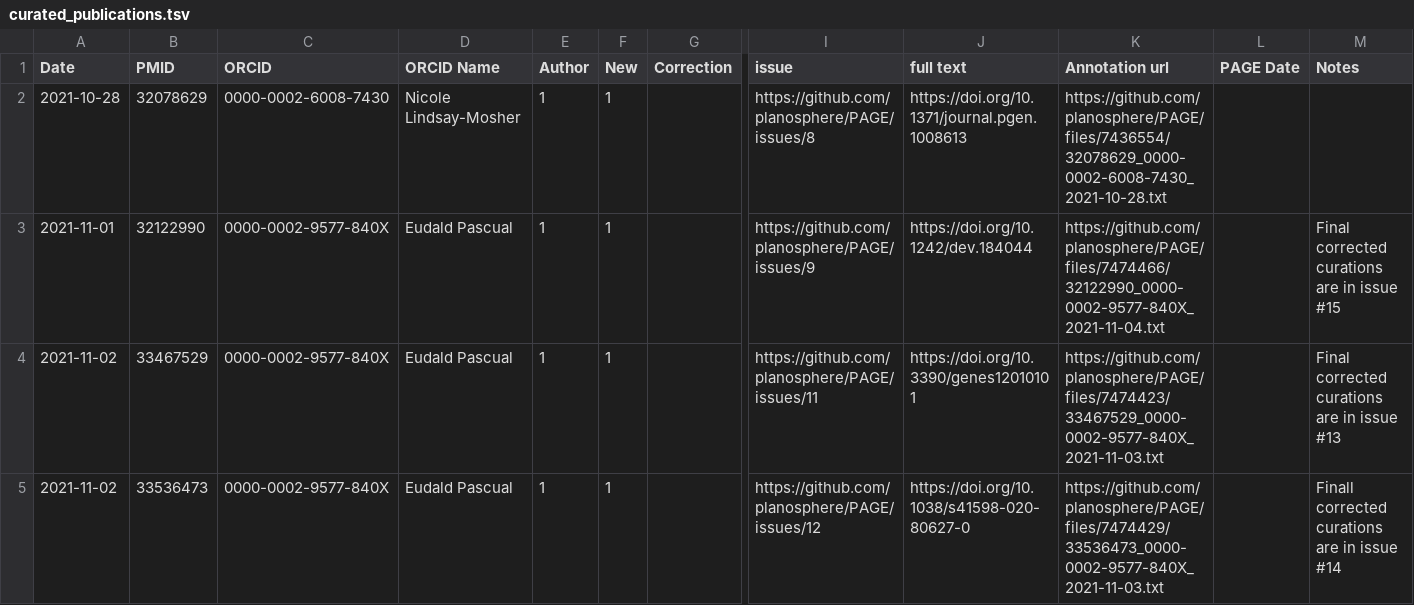
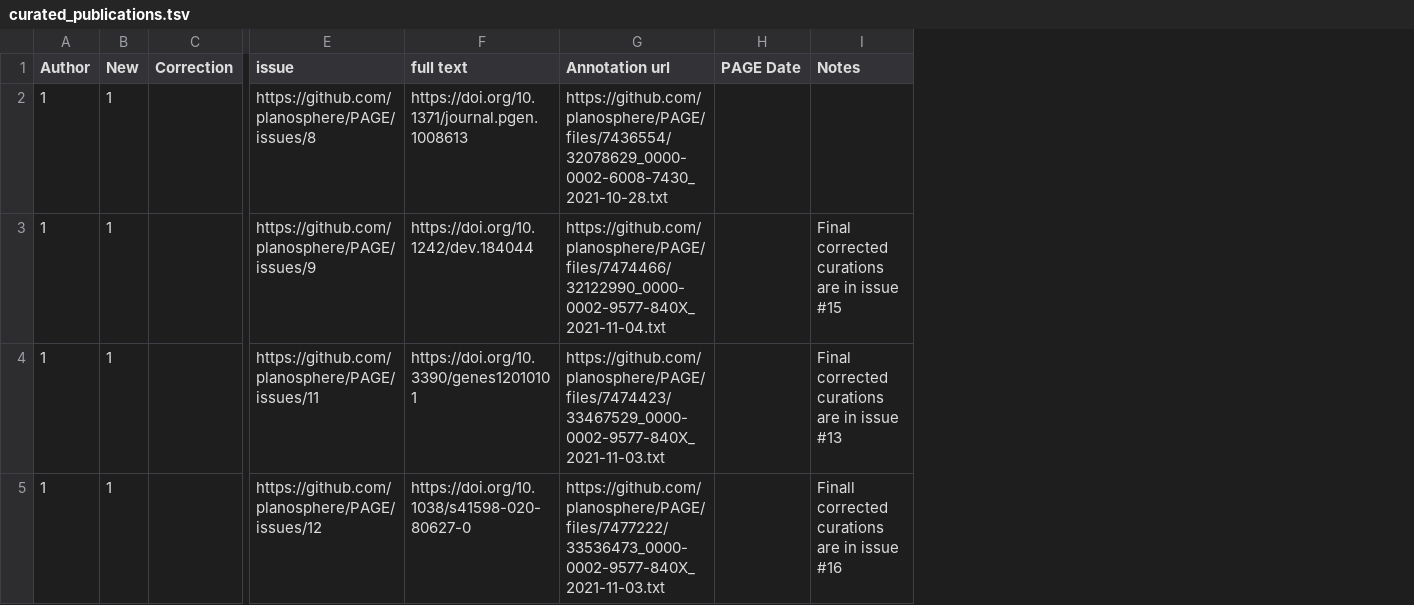
Before and after one commit to planosphere/PAGE, a TSV file: records/curated_publications.tsv, drawn as a sheet; only a part is shown, gaps mark what is left out; removed rows and columns are numbered as before the commit, all else as after; the diff names each change by its address in the sheet, - before the commit and + after, or states it on an @@ line.

Commit message:
Update curated_publications.tsv

```diff
--- a/records/curated_publications.tsv
+++ b/records/curated_publications.tsv
-column A (Date), rows 2-5: 2021-10-28 | 2021-11-01 | 2021-11-02 | 2021-11-02
-column B (PMID), rows 2-5: 32078629 | 32122990 | 33467529 | 33536473
-column C (ORCID), rows 2-5: 0000-0002-6008-7430 | 0000-0002-9577-840X | 0000-0002-9577-840X | 0000-0002-9577-840X
-column D (ORCID Name), rows 2-5: Nicole Lindsay-Mosher | Eudald Pascual | Eudald Pascual | Eudald Pascual
-G5 (Annotation url): https://github.com/planosphere/PAGE/files/7474429/33536473_0000-0002-9577-840X_2021-11-03.txt
+G5 (Annotation url): https://github.com/planosphere/PAGE/files/7477222/33536473_0000-0002-9577-840X_2021-11-03.txt
-I5 (Notes): Finall corrected curations are in issue #14
+I5 (Notes): Finall corrected curations are in issue #16
```
